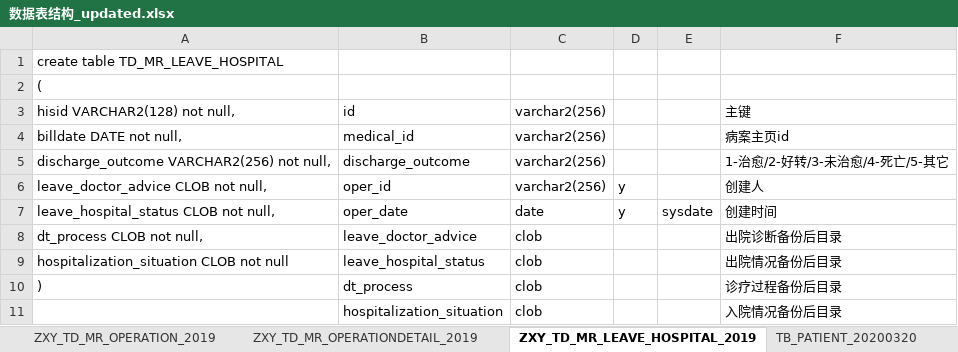
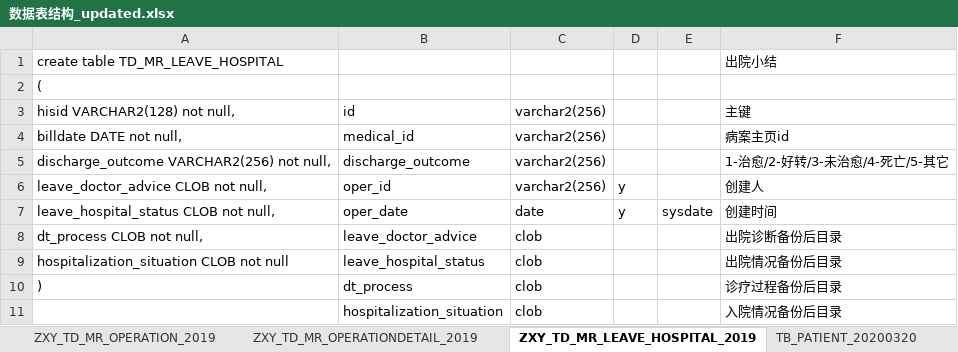
Before and after one commit to zmy1103/GNN_-, an Excel workbook: 数据集信息/数据表结构_updated.xlsx, sheet ZXY_TD_MR_LEAVE_HOSPITAL_2019, drawn as a sheet; values as stored, in another font and other column widths than the file's, no borders; the diff names each change by its address in the sheet, - before the commit and + after, or states it on an @@ line.

```diff
--- a/数据集信息/数据表结构_updated.xlsx (sheet ZXY_TD_MR_LEAVE_HOSPITAL_2019)
+++ b/数据集信息/数据表结构_updated.xlsx (sheet ZXY_TD_MR_LEAVE_HOSPITAL_2019)
-F1: (empty)
+F1: 出院小结
```
Also changed, not shown: sheet main, sheet ZXY_TD_MR_OPERATIONDETAIL_2019, sheet ZXY_TD_SM_BILL_DETAIL_20200320, sheet ZXY_TD_MR_OPERATION_2019, sheet ZXY_TD_SM_BILL_20200320, sheet ZXY_main_bill_mr_UPDATED, charts or pictures, 2 other files.
